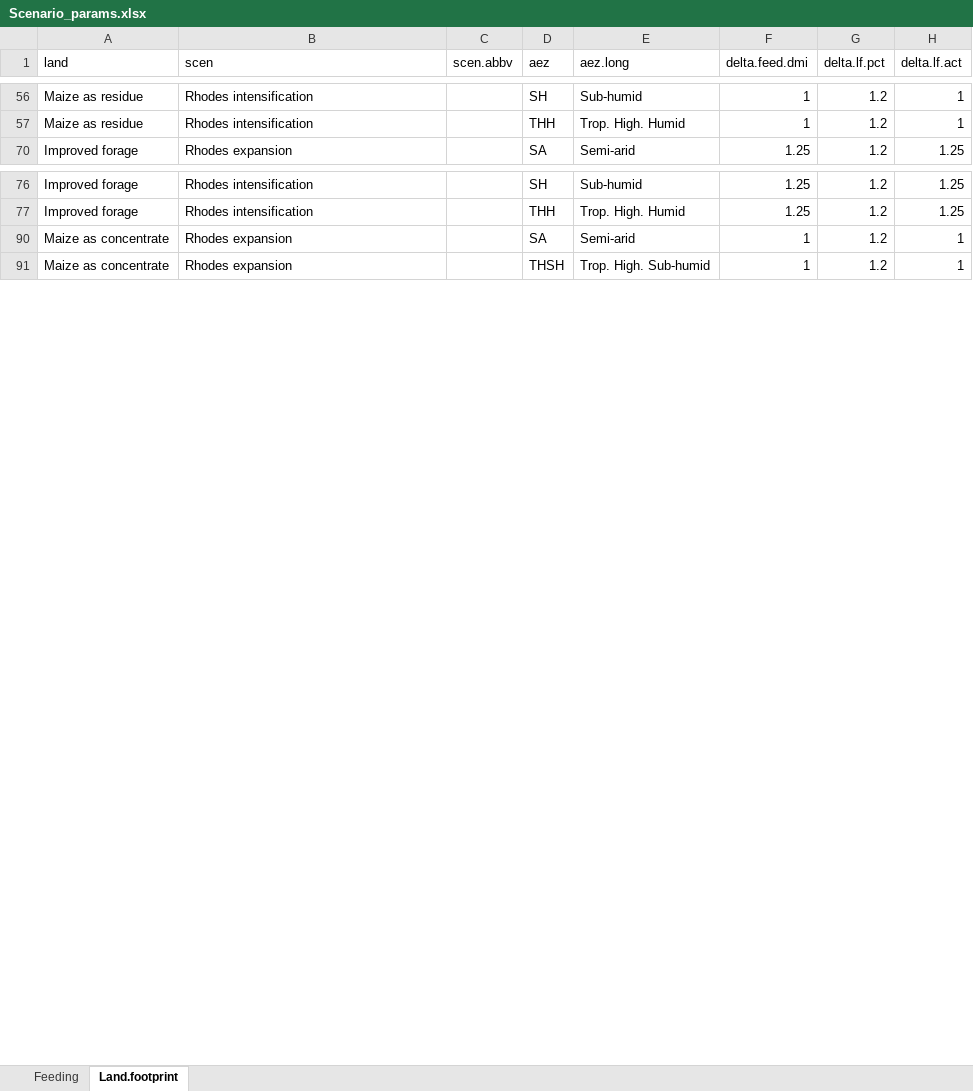
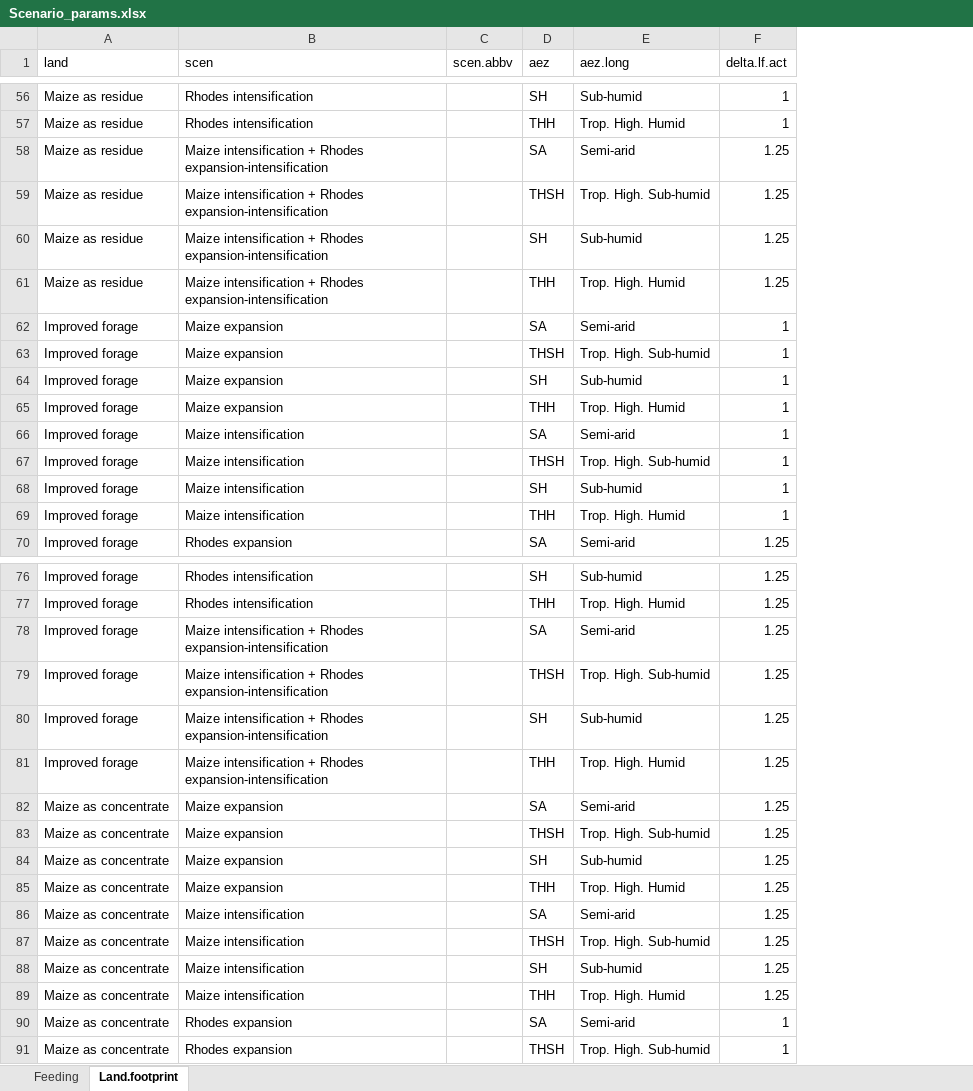
Before and after one commit to James-Hawkins/Crop-simulation-study, an Excel workbook: Feast data/Scenario_params.xlsx, sheet Land.footprint, drawn as a sheet; only a part is shown, gaps mark what is left out; values as stored, in another font and other column widths than the file's, no borders; removed rows and columns are numbered as before the commit, all else as after; the diff covers the shown part only; the diff names each change by its address in the sheet, - before the commit and + after, or states it on an @@ line.

```diff
--- a/Feast data/Scenario_params.xlsx (sheet Land.footprint)
+++ b/Feast data/Scenario_params.xlsx (sheet Land.footprint)
-column F (delta.feed.dmi), rows 56-70: 1 | 1 | 1.25; rows 76-91: 1.25 | 1.25 | 1 | 1
-column G (delta.lf.pct), rows 56-70: all 1.2; rows 76-91: all 1.2
+row 58: Maize as residue | Maize intensification + Rhodes expansion-intensification |  | SA | Semi-arid | 1.25
+row 59: Maize as residue | Maize intensification + Rhodes expansion-intensification |  | THSH | Trop. High. Sub-humid | 1.25
+row 60: Maize as residue | Maize intensification + Rhodes expansion-intensification |  | SH | Sub-humid | 1.25
+row 61: Maize as residue | Maize intensification + Rhodes expansion-intensification |  | THH | Trop. High. Humid | 1.25
+row 62: Improved forage | Maize expansion |  | SA | Semi-arid | 1
+row 63: Improved forage | Maize expansion |  | THSH | Trop. High. Sub-humid | 1
+row 64: Improved forage | Maize expansion |  | SH | Sub-humid | 1
+row 65: Improved forage | Maize expansion |  | THH | Trop. High. Humid | 1
+row 66: Improved forage | Maize intensification |  | SA | Semi-arid | 1
+row 67: Improved forage | Maize intensification |  | THSH | Trop. High. Sub-humid | 1
+row 68: Improved forage | Maize intensification |  | SH | Sub-humid | 1
+row 69: Improved forage | Maize intensification |  | THH | Trop. High. Humid | 1
+row 78: Improved forage | Maize intensification + Rhodes expansion-intensification |  | SA | Semi-arid | 1.25
+row 79: Improved forage | Maize intensification + Rhodes expansion-intensification |  | THSH | Trop. High. Sub-humid | 1.25
+row 80: Improved forage | Maize intensification + Rhodes expansion-intensification |  | SH | Sub-humid | 1.25
+row 81: Improved forage | Maize intensification + Rhodes expansion-intensification |  | THH | Trop. High. Humid | 1.25
+row 82: Maize as concentrate | Maize expansion |  | SA | Semi-arid | 1.25
+row 83: Maize as concentrate | Maize expansion |  | THSH | Trop. High. Sub-humid | 1.25
+row 84: Maize as concentrate | Maize expansion |  | SH | Sub-humid | 1.25
+row 85: Maize as concentrate | Maize expansion |  | THH | Trop. High. Humid | 1.25
+row 86: Maize as concentrate | Maize intensification |  | SA | Semi-arid | 1.25
+row 87: Maize as concentrate | Maize intensification |  | THSH | Trop. High. Sub-humid | 1.25
+row 88: Maize as concentrate | Maize intensification |  | SH | Sub-humid | 1.25
+row 89: Maize as concentrate | Maize intensification |  | THH | Trop. High. Humid | 1.25
```
Also changed, not shown: 36 added rows elsewhere in this sheet, sheet Feeding, formulas that keep their value, hidden cells, 3 other files.
